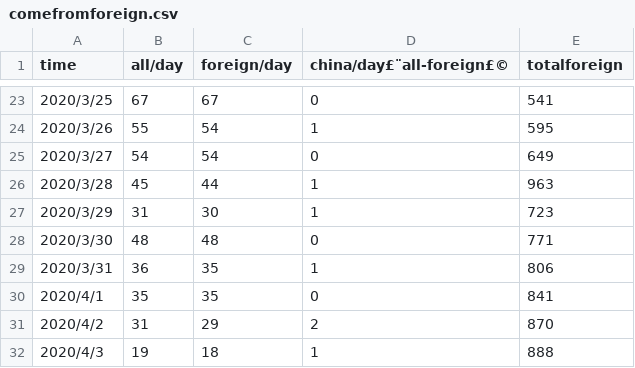
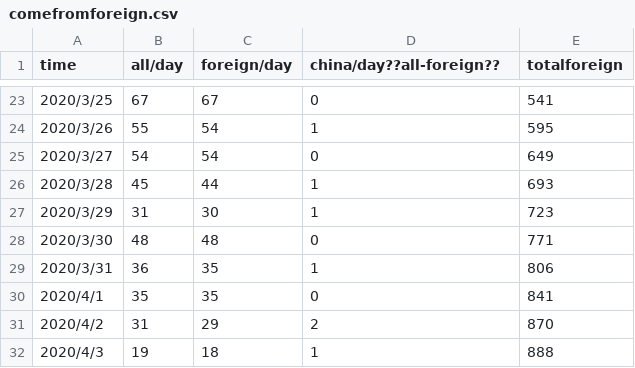
Before and after one commit to data-science-in-action/project-dingspeak, a CSV file: final presentation/comefromforeign.csv (was comefromforeign.csv), drawn as a sheet; only a part is shown, gaps mark what is left out; the diff names each change by its address in the sheet, - before the commit and + after, or states it on an @@ line.

```diff
--- a/comefromforeign.csv
+++ b/final presentation/comefromforeign.csv
-D1: china/day£¨all-foreign£©
+D1: china/day??all-foreign??
-E26 (totalforeign): 963
+E26 (totalforeign): 693
```
Also changed, not shown: 20 other files.
